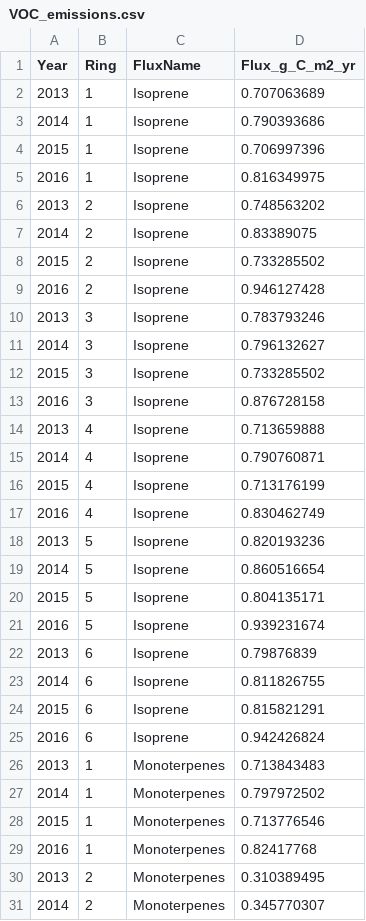
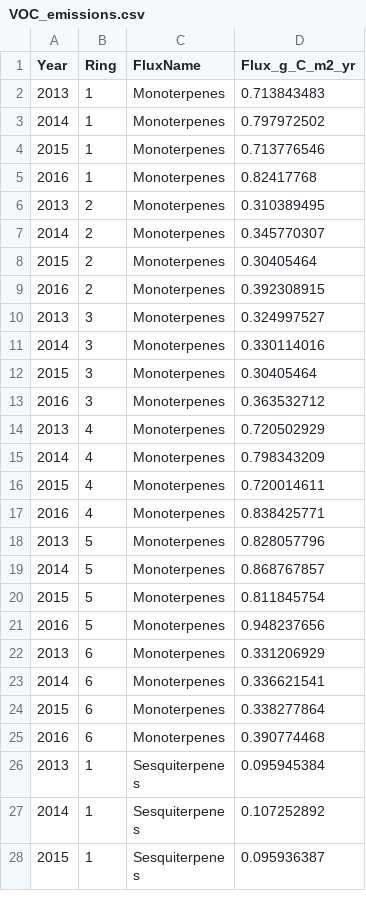
Before and after one commit to mingkaijiang/EucFACE_Carbon_Budget, a CSV file: data/VOC_emissions.csv, drawn as a sheet; only a part is shown; the shorter side is filled out with more unchanged rows.

```diff
--- a/data/VOC_emissions.csv
+++ b/data/VOC_emissions.csv
@@ -1,26 +1,2 @@
 Year,Ring,FluxName,Flux_g_C_m2_yr
-2013,1,Isoprene,0.707063689
-2014,1,Isoprene,0.790393686
-2015,1,Isoprene,0.706997396
-2016,1,Isoprene,0.816349975
-2013,2,Isoprene,0.748563202
-2014,2,Isoprene,0.83389075
-2015,2,Isoprene,0.733285502
-2016,2,Isoprene,0.946127428
-2013,3,Isoprene,0.783793246
-2014,3,Isoprene,0.796132627
-2015,3,Isoprene,0.733285502
-2016,3,Isoprene,0.876728158
-2013,4,Isoprene,0.713659888
-2014,4,Isoprene,0.790760871
-2015,4,Isoprene,0.713176199
-2016,4,Isoprene,0.830462749
-2013,5,Isoprene,0.820193236
-2014,5,Isoprene,0.860516654
-2015,5,Isoprene,0.804135171
-2016,5,Isoprene,0.939231674
-2013,6,Isoprene,0.79876839
-2014,6,Isoprene,0.811826755
-2015,6,Isoprene,0.815821291
-2016,6,Isoprene,0.942426824
 2013,1,Monoterpenes,0.713843483
```
Also changed, not shown: 3 other files.
